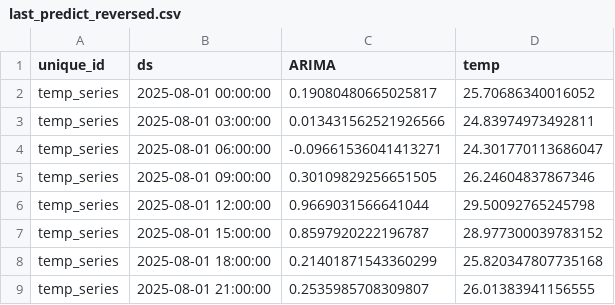
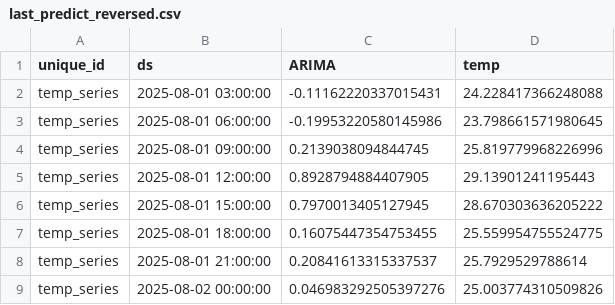
Before and after one commit to Myboo235/weather_forecast_app, a CSV file: model/sarima/last_predict_reversed.csv, drawn as a sheet.

```diff
--- a/model/sarima/last_predict_reversed.csv
+++ b/model/sarima/last_predict_reversed.csv
@@ -1,9 +1,9 @@
 unique_id,ds,ARIMA,temp
-temp_series,2025-08-01 00:00:00,0.19080480665025817,25.70686340016052
-temp_series,2025-08-01 03:00:00,0.013431562521926566,24.83974973492811
-temp_series,2025-08-01 06:00:00,-0.09661536041413271,24.301770113686047
-temp_series,2025-08-01 09:00:00,0.30109829256651505,26.24604837867346
-temp_series,2025-08-01 12:00:00,0.9669031566641044,29.50092765245798
-temp_series,2025-08-01 15:00:00,0.8597920222196787,28.977300039783152
-temp_series,2025-08-01 18:00:00,0.21401871543360299,25.820347807735168
-temp_series,2025-08-01 21:00:00,0.2535985708309807,26.01383941156555
+temp_series,2025-08-01 03:00:00,-0.11162220337015431,24.228417366248088
+temp_series,2025-08-01 06:00:00,-0.19953220580145986,23.798661571980645
+temp_series,2025-08-01 09:00:00,0.2139038094844745,25.819779968226996
+temp_series,2025-08-01 12:00:00,0.8928794884407905,29.13901241195443
+temp_series,2025-08-01 15:00:00,0.7970013405127945,28.670303636205222
+temp_series,2025-08-01 18:00:00,0.16075447354753455,25.559954755524775
+temp_series,2025-08-01 21:00:00,0.20841613315337537,25.7929529788614
+temp_series,2025-08-02 00:00:00,0.046983292505397276,25.003774310509826
```
Also changed, not shown: model/sarima/last_predict.csv, 1 other file.
